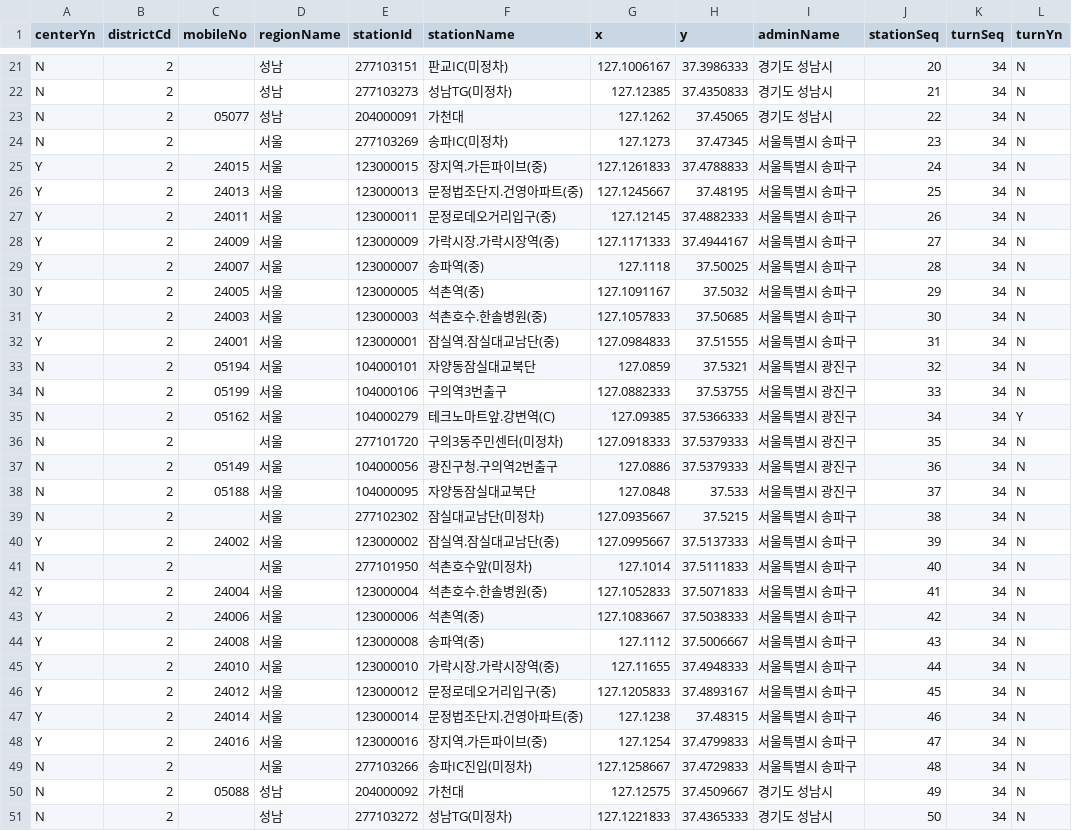
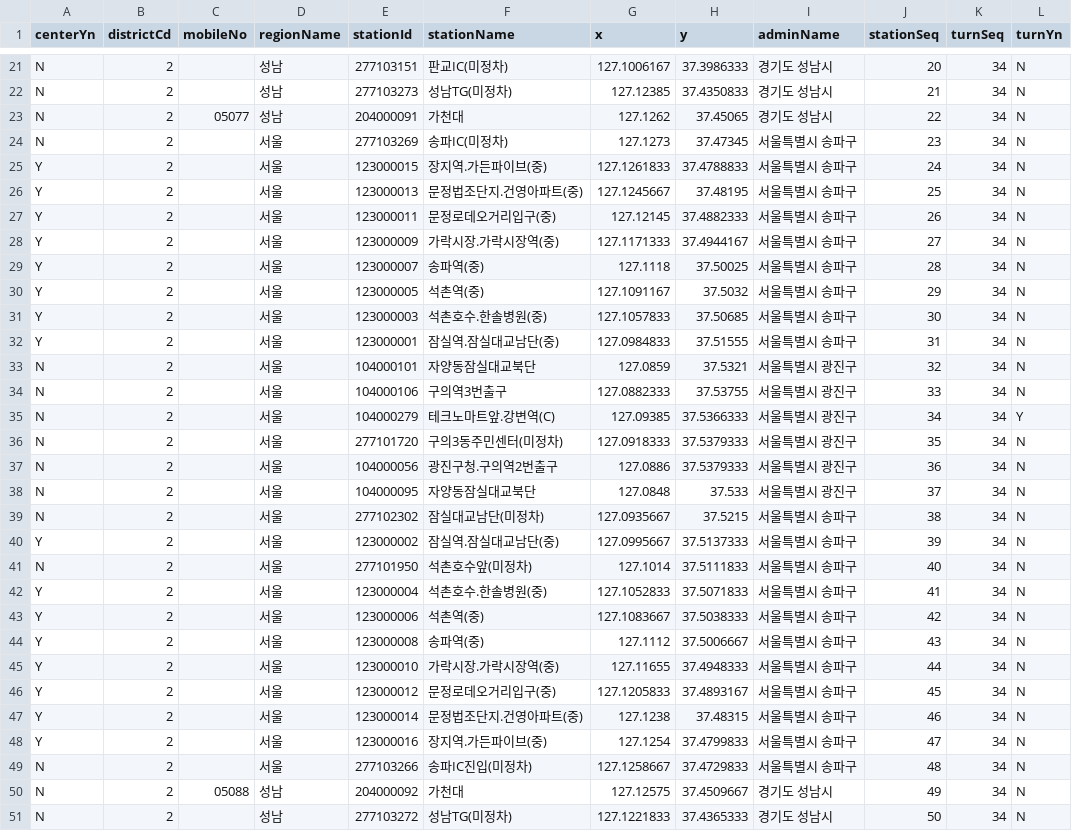
Before and after one commit to diveyreadytodive-star/checkpoint-collector, a CSV file: data/route_1112.csv, drawn as a sheet; only a part is shown, gaps mark what is left out.

```diff
--- a/data/route_1112.csv
+++ b/data/route_1112.csv
@@ -24,26 +24,26 @@ N,2, 05077,성남,204000091,가천대,127.1262,37.45065,경기도 성남시,22,3
 N,2,,서울,277103269,송파IC(미정차),127.1273,37.47345,서울특별시 송파구,23,34,N
-Y,2, 24015,서울,123000015,장지역.가든파이브(중),127.1261833,37.4788833,서울특별시 송파구,24,34,N
-Y,2, 24013,서울,123000013,문정법조단지.건영아파트(중),127.1245667,37.48195,서울특별시 송파구,25,34,N
-Y,2, 24011,서울,123000011,문정로데오거리입구(중),127.12145,37.4882333,서울특별시 송파구,26,34,N
-Y,2, 24009,서울,123000009,가락시장.가락시장역(중),127.1171333,37.4944167,서울특별시 송파구,27,34,N
-Y,2, 24007,서울,123000007,송파역(중),127.1118,37.50025,서울특별시 송파구,28,34,N
-Y,2, 24005,서울,123000005,석촌역(중),127.1091167,37.5032,서울특별시 송파구,29,34,N
-Y,2, 24003,서울,123000003,석촌호수.한솔병원(중),127.1057833,37.50685,서울특별시 송파구,30,34,N
-Y,2, 24001,서울,123000001,잠실역.잠실대교남단(중),127.0984833,37.51555,서울특별시 송파구,31,34,N
-N,2, 05194,서울,104000101,자양동잠실대교북단,127.0859,37.5321,서울특별시 광진구,32,34,N
-N,2, 05199,서울,104000106,구의역3번출구,127.0882333,37.53755,서울특별시 광진구,33,34,N
-N,2, 05162,서울,104000279,테크노마트앞.강변역(C),127.09385,37.5366333,서울특별시 광진구,34,34,Y
+Y,2,,서울,123000015,장지역.가든파이브(중),127.1261833,37.4788833,서울특별시 송파구,24,34,N
+Y,2,,서울,123000013,문정법조단지.건영아파트(중),127.1245667,37.48195,서울특별시 송파구,25,34,N
+Y,2,,서울,123000011,문정로데오거리입구(중),127.12145,37.4882333,서울특별시 송파구,26,34,N
+Y,2,,서울,123000009,가락시장.가락시장역(중),127.1171333,37.4944167,서울특별시 송파구,27,34,N
+Y,2,,서울,123000007,송파역(중),127.1118,37.50025,서울특별시 송파구,28,34,N
+Y,2,,서울,123000005,석촌역(중),127.1091167,37.5032,서울특별시 송파구,29,34,N
+Y,2,,서울,123000003,석촌호수.한솔병원(중),127.1057833,37.50685,서울특별시 송파구,30,34,N
+Y,2,,서울,123000001,잠실역.잠실대교남단(중),127.0984833,37.51555,서울특별시 송파구,31,34,N
+N,2,,서울,104000101,자양동잠실대교북단,127.0859,37.5321,서울특별시 광진구,32,34,N
+N,2,,서울,104000106,구의역3번출구,127.0882333,37.53755,서울특별시 광진구,33,34,N
+N,2,,서울,104000279,테크노마트앞.강변역(C),127.09385,37.5366333,서울특별시 광진구,34,34,Y
 N,2,,서울,277101720,구의3동주민센터(미정차),127.0918333,37.5379333,서울특별시 광진구,35,34,N
-N,2, 05149,서울,104000056,광진구청.구의역2번출구,127.0886,37.5379333,서울특별시 광진구,36,34,N
-N,2, 05188,서울,104000095,자양동잠실대교북단,127.0848,37.533,서울특별시 광진구,37,34,N
+N,2,,서울,104000056,광진구청.구의역2번출구,127.0886,37.5379333,서울특별시 광진구,36,34,N
+N,2,,서울,104000095,자양동잠실대교북단,127.0848,37.533,서울특별시 광진구,37,34,N
 N,2,,서울,277102302,잠실대교남단(미정차),127.0935667,37.5215,서울특별시 송파구,38,34,N
-Y,2, 24002,서울,123000002,잠실역.잠실대교남단(중),127.0995667,37.5137333,서울특별시 송파구,39,34,N
+Y,2,,서울,123000002,잠실역.잠실대교남단(중),127.0995667,37.5137333,서울특별시 송파구,39,34,N
 N,2,,서울,277101950,석촌호수앞(미정차),127.1014,37.5111833,서울특별시 송파구,40,34,N
-Y,2, 24004,서울,123000004,석촌호수.한솔병원(중),127.1052833,37.5071833,서울특별시 송파구,41,34,N
-Y,2, 24006,서울,123000006,석촌역(중),127.1083667,37.5038333,서울특별시 송파구,42,34,N
-Y,2, 24008,서울,123000008,송파역(중),127.1112,37.5006667,서울특별시 송파구,43,34,N
-Y,2, 24010,서울,123000010,가락시장.가락시장역(중),127.11655,37.4948333,서울특별시 송파구,44,34,N
-Y,2, 24012,서울,123000012,문정로데오거리입구(중),127.1205833,37.4893167,서울특별시 송파구,45,34,N
-Y,2, 24014,서울,123000014,문정법조단지.건영아파트(중),127.1238,37.48315,서울특별시 송파구,46,34,N
-Y,2, 24016,서울,123000016,장지역.가든파이브(중),127.1254,37.4799833,서울특별시 송파구,47,34,N
+Y,2,,서울,123000004,석촌호수.한솔병원(중),127.1052833,37.5071833,서울특별시 송파구,41,34,N
+Y,2,,서울,123000006,석촌역(중),127.1083667,37.5038333,서울특별시 송파구,42,34,N
+Y,2,,서울,123000008,송파역(중),127.1112,37.5006667,서울특별시 송파구,43,34,N
+Y,2,,서울,123000010,가락시장.가락시장역(중),127.11655,37.4948333,서울특별시 송파구,44,34,N
+Y,2,,서울,123000012,문정로데오거리입구(중),127.1205833,37.4893167,서울특별시 송파구,45,34,N
+Y,2,,서울,123000014,문정법조단지.건영아파트(중),127.1238,37.48315,서울특별시 송파구,46,34,N
+Y,2,,서울,123000016,장지역.가든파이브(중),127.1254,37.4799833,서울특별시 송파구,47,34,N
 N,2,,서울,277103266,송파IC진입(미정차),127.1258667,37.4729833,서울특별시 송파구,48,34,N
```
Also changed, not shown: 3 other files.
